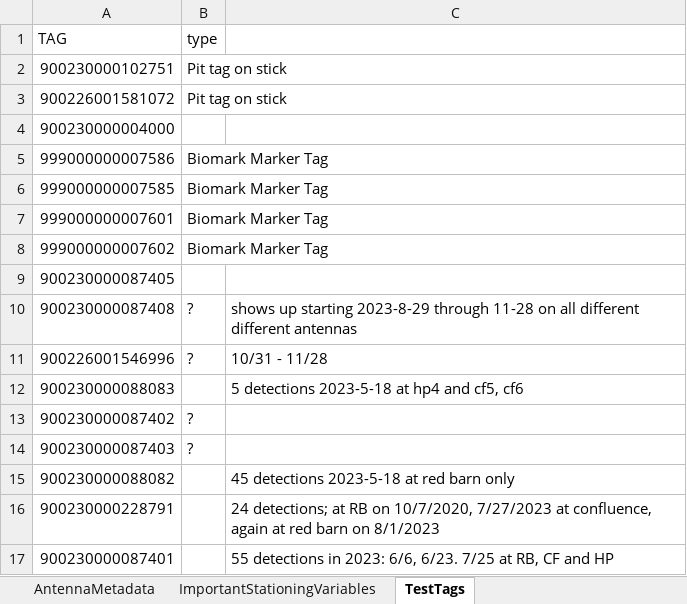
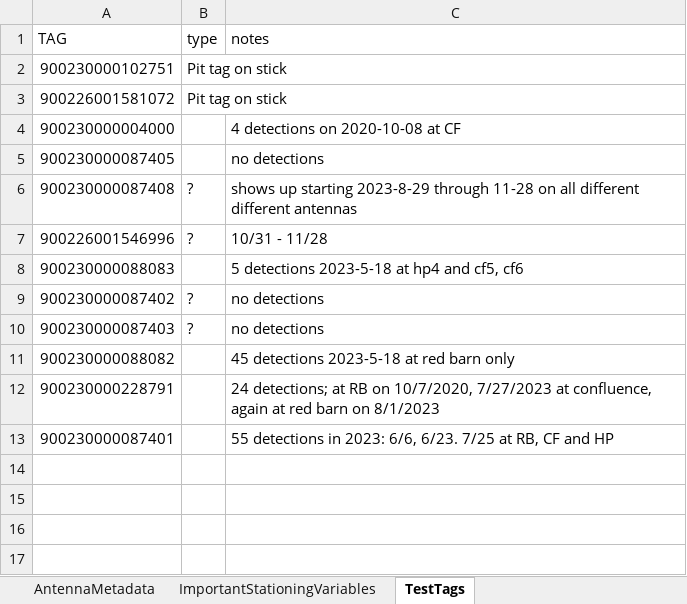
Before and after one commit to sfigraf/WGFP_dataclean_vis2.0, an Excel workbook: data/WGFP Metadata.xlsx, sheet TestTags, drawn as a sheet; values as stored, in another font and other column widths than the file's, no borders; removed rows and columns are numbered as before the commit, all else as after; the diff names each change by its address in the sheet, - before the commit and + after, or states it on an @@ line.

Commit message:
don't need biomark marker tags as "test tags" in metadata anymore

```diff
--- a/data/WGFP Metadata.xlsx (sheet TestTags)
+++ b/data/WGFP Metadata.xlsx (sheet TestTags)
-C1: (empty)
+C1: notes
-C4 (notes): (empty)
+C4 (notes): 4 detections on 2020-10-08 at CF
-row 5: 999000000007586 | Biomark Marker Tag
-row 6: 999000000007585 | Biomark Marker Tag
-row 7: 999000000007601 | Biomark Marker Tag
-row 8: 999000000007602 | Biomark Marker Tag
-C5 (notes): (empty)
+C5 (notes): no detections
-C9:C10 (notes): (empty)
+C9:C10 (notes): no detections
```
Also changed, not shown: 1 other file.
